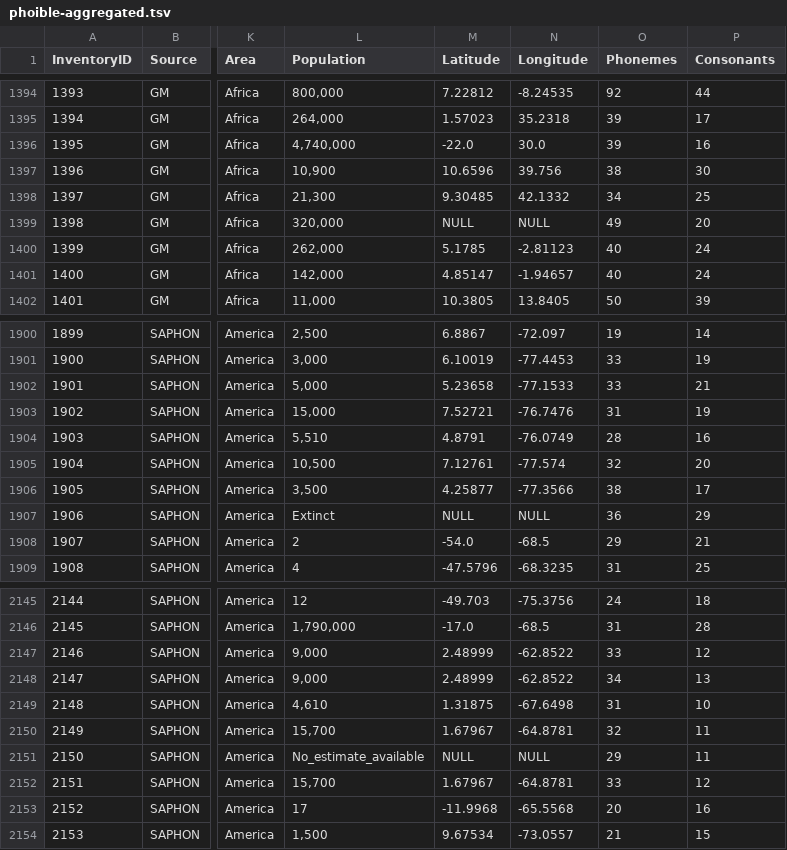
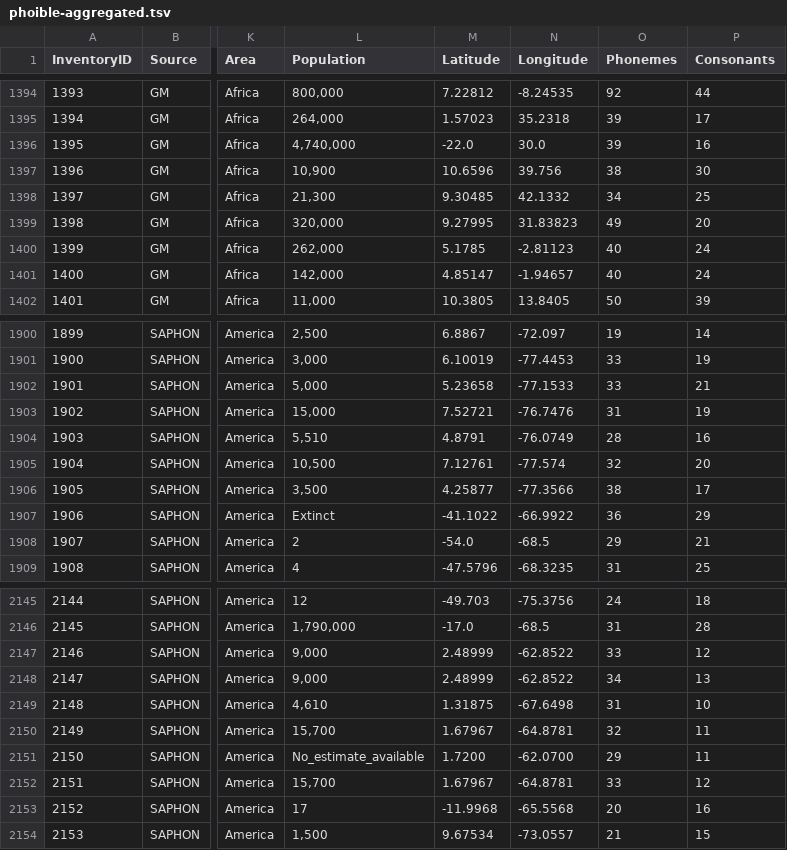
Before and after one commit to tmayer/tmayer.github.io, a TSV file: PhoibleVis/data/phoible-aggregated.tsv, drawn as a sheet; only a part is shown, gaps mark what is left out; the diff names each change by its address in the sheet, - before the commit and + after, or states it on an @@ line.

```diff
--- a/PhoibleVis/data/phoible-aggregated.tsv
+++ b/PhoibleVis/data/phoible-aggregated.tsv
-M1399 (Latitude): NULL
+M1399 (Latitude): 9.27995
-N1399 (Longitude): NULL
+N1399 (Longitude): 31.83823
-M1907 (Latitude): NULL
+M1907 (Latitude): -41.1022
-N1907 (Longitude): NULL
+N1907 (Longitude): -66.9922
-M2151 (Latitude): NULL
+M2151 (Latitude): 1.7200
-N2151 (Longitude): NULL
+N2151 (Longitude): -62.0700
```
Also changed, not shown: 3 other files.
